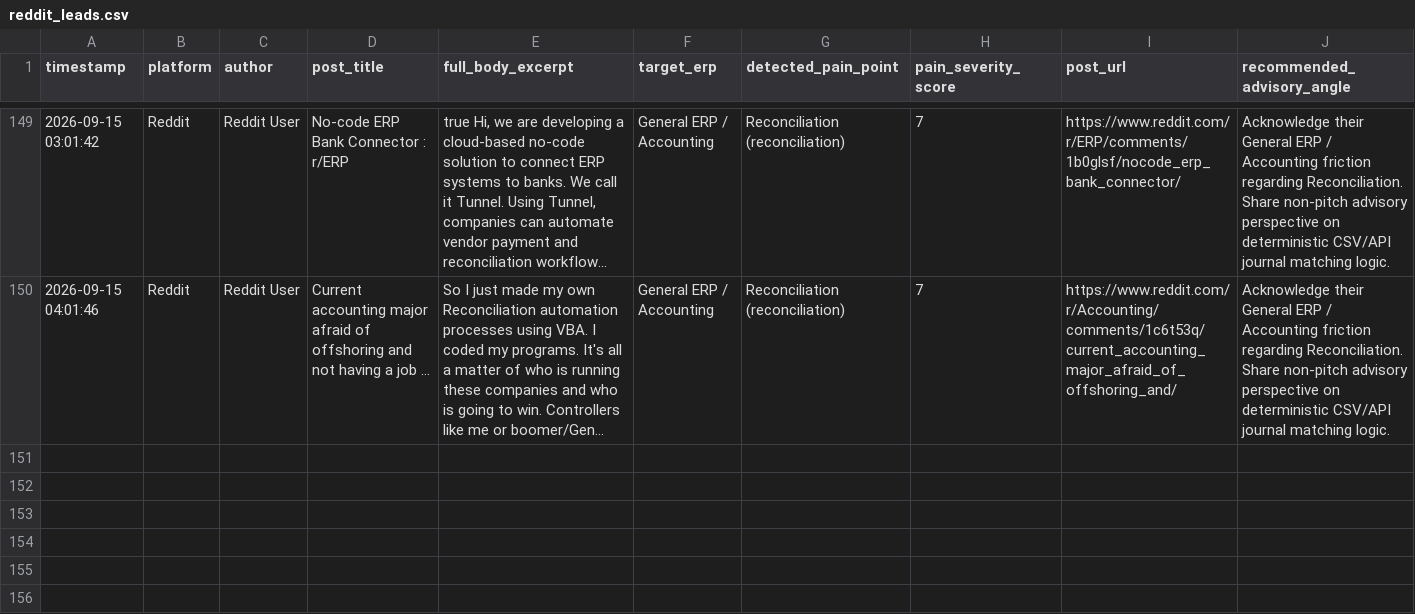
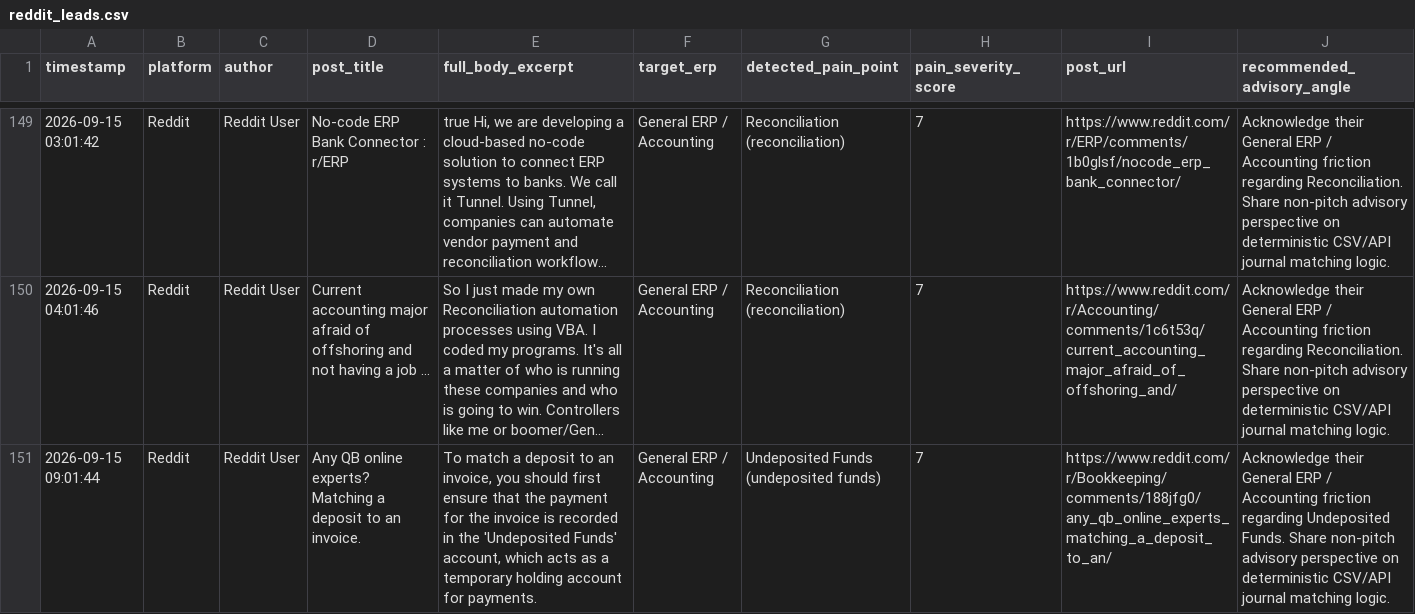
Before and after one commit to k39139215-gif/verasett-social-radar, a CSV file: social_leads/reddit_leads.csv, drawn as a sheet; only a part is shown, gaps mark what is left out; long unchanged cells end in …; the diff names each change by its address in the sheet, - before the commit and + after, or states it on an @@ line.

Commit message:
Auto-harvest: Fresh social intent leads [skip ci]

```diff
--- a/social_leads/reddit_leads.csv
+++ b/social_leads/reddit_leads.csv
+row 151: 2026-09-15 09:01:44 | Reddit | Reddit User | Any QB online experts? Matching a deposit to an invoice. | To match a deposit to an invoice, you should first ensure that the payment for the invoice is recorded in the 'Undeposited Funds' account, which acts as a temporary holding account for payments. | General ERP / Accounting | Undeposited Funds (undeposited funds) | 7 | https://www.reddit.com/r/Bookkeeping/comments/188jfg0/any_qb_online_experts_matching_a_deposit_to_an/ | Acknowledge their General ERP / Accounting friction regarding Undeposited Funds. Share non-pitch advisory perspective on deterministic CSV/API journal matching logic.
```
Also changed, not shown: 2 other files.
